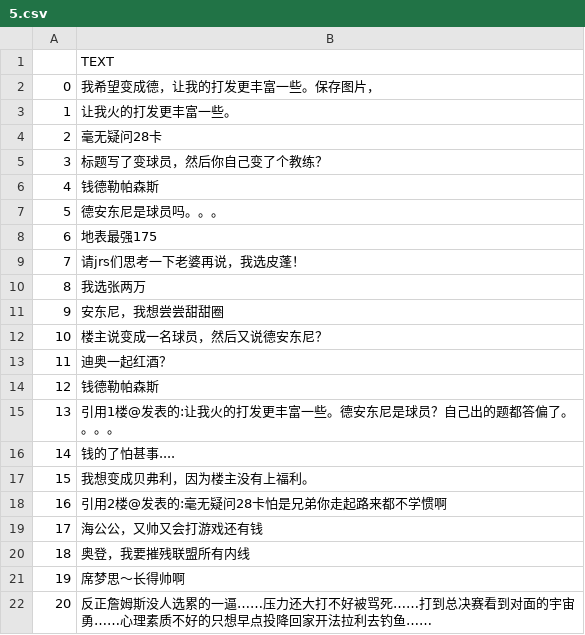
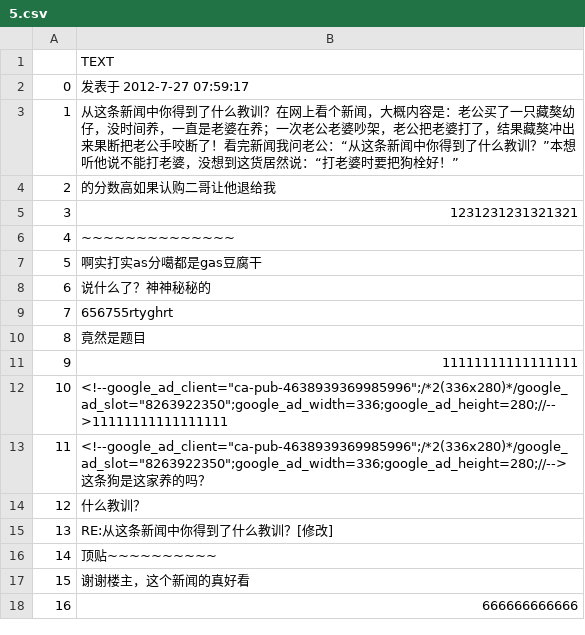
Before and after one commit to chenyjade/bbs_spider, a CSV file: data/5.csv, drawn as a sheet.

```diff
--- a/data/5.csv
+++ b/data/5.csv
@@ -1,22 +1,18 @@
 ,TEXT
-0,我希望变成德，让我的打发更丰富一些。保存图片，
-1,让我火的打发更丰富一些。
-2,毫无疑问28卡
-3,标题写了变球员，然后你自己变了个教练？
-4,钱德勒帕森斯
-5,德安东尼是球员吗。。。
-6,地表最强175
-7,请jrs们思考一下老婆再说，我选皮蓬！
-8,我选张两万
-9,安东尼，我想尝尝甜甜圈
-10,楼主说变成一名球员，然后又说德安东尼？
-11,迪奥一起红酒？
-12,钱德勒帕森斯
-13,引用1楼@发表的:让我火的打发更丰富一些。德安东尼是球员？自己出的题都答偏了。。。。
-14,钱的了怕甚事....
-15,我想变成贝弗利，因为楼主没有上福利。
-16,引用2楼@发表的:毫无疑问28卡怕是兄弟你走起路来都不学惯啊
-17,海公公，又帅又会打游戏还有钱
-18,奥登，我要摧残联盟所有内线
-19,席梦思～长得帅啊
-20,反正詹姆斯没人选累的一逼……压力还大打不好被骂死……打到总决赛看到对面的宇宙勇……心理素质不好的只想早点投降回家开法拉利去钓鱼……
+0,发表于 2012-7-27 07:59:17
+1,从这条新闻中你得到了什么教训？在网上看个新闻，大概内容是：老公买了一只藏獒幼仔，没时间养，一直是老婆在养；一次老公老婆吵架，老公把老婆打了，结果藏獒冲出来果断把老公手咬断了！看完新闻我问老公：“从这条新闻中你得到了什么教训？”本想听他说不能打老婆，没想到这货居然说：“打老婆时要把狗栓好！”
+2,的分数高如果认购二哥让他退给我
+3,1231231231321321
+4,~~~~~~~~~~~~~~
+5,啊实打实as分噶都是gas豆腐干
+6,说什么了？神神秘秘的
+7,656755rtyghrt
+8,竟然是题目
+9,11111111111111111
+10,"<!--google_ad_client=""ca-pub-4638939369985996"";/*2(336x280)*/google_ad_slot=""8263922350"";google_ad_width=336;google_ad_height=280;//-->11111111111111111"
+11,"<!--google_ad_client=""ca-pub-4638939369985996"";/*2(336x280)*/google_ad_slot=""8263922350"";google_ad_width=336;google_ad_height=280;//-->这条狗是这家养的吗？"
+12,什么教训？
+13,RE:从这条新闻中你得到了什么教训？[修改]
+14,顶贴~~~~~~~~~~
+15,谢谢楼主，这个新闻的真好看
+16,666666666666
```
Also changed, not shown: data/0.csv, data/1.csv, 3 other files.
